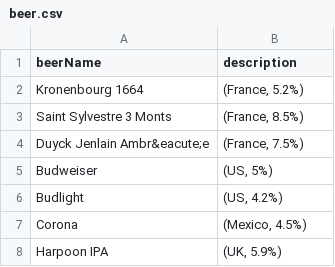
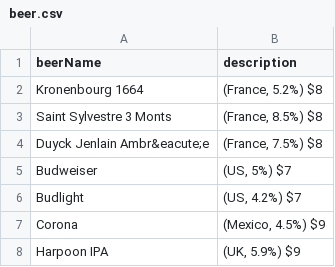
Before and after one commit to sbaker2020/BusinessPlan, a CSV file: drinks/beer/beer.csv, drawn as a sheet.

```diff
--- a/drinks/beer/beer.csv
+++ b/drinks/beer/beer.csv
@@ -1,8 +1,8 @@
 beerName,description
-Kronenbourg 1664,"(France, 5.2%)"
-Saint Sylvestre 3 Monts,"(France, 8.5%)"
-Duyck Jenlain Ambr&eacute;e,"(France, 7.5%)"
-Budweiser,"(US, 5%)"
-Budlight,"(US, 4.2%)"
-Corona,"(Mexico, 4.5%)"
-Harpoon IPA,"(UK, 5.9%)"
+Kronenbourg 1664,"(France, 5.2%) $8"
+Saint Sylvestre 3 Monts,"(France, 8.5%) $8"
+Duyck Jenlain Ambr&eacute;e,"(France, 7.5%) $8"
+Budweiser,"(US, 5%) $7"
+Budlight,"(US, 4.2%) $7"
+Corona,"(Mexico, 4.5%) $9"
+Harpoon IPA,"(UK, 5.9%) $9"
```
Also changed, not shown: drinks/wine/wine.csv, homepage.csv, 10 other files.
